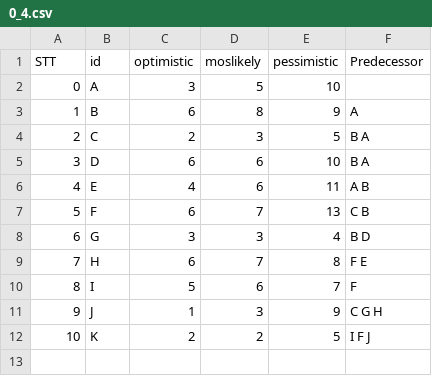
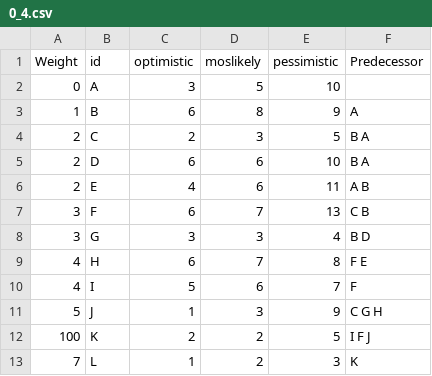
Before and after one commit to hoangbkcntt98/MavenProjectRiskManagement, a CSV file: src/main/java/input/0_4.csv, drawn as a sheet.

```diff
--- a/src/main/java/input/0_4.csv
+++ b/src/main/java/input/0_4.csv
@@ -1,2 +1,2 @@
-STT,id,optimistic,moslikely,pessimistic,Predecessor
+Weight,id,optimistic,moslikely,pessimistic,Predecessor
 0,A,3,5,10,
@@ -4,9 +4,10 @@ STT,id,optimistic,moslikely,pessimistic,Predecessor
 2,C,2,3,5,B A
-3,D,6,6,10,B A
-4,E,4,6,11,A B
-5,F,6,7,13,C B
-6,G,3,3,4,B D
-7,H,6,7,8,F E
-8,I,5,6,7,F
-9,J,1,3,9,C G H
-10,K,2,2,5,I F J
+2,D,6,6,10,B A
+2,E,4,6,11,A B
+3,F,6,7,13,C B
+3,G,3,3,4,B D
+4,H,6,7,8,F E
+4,I,5,6,7,F
+5,J,1,3,9,C G H
+100,K,2,2,5,I F J
+7,L,1,2,3,K
```
Also changed, not shown: src/main/java/input/0_0.csv, src/main/java/input/0_1.csv, 13 other files.
